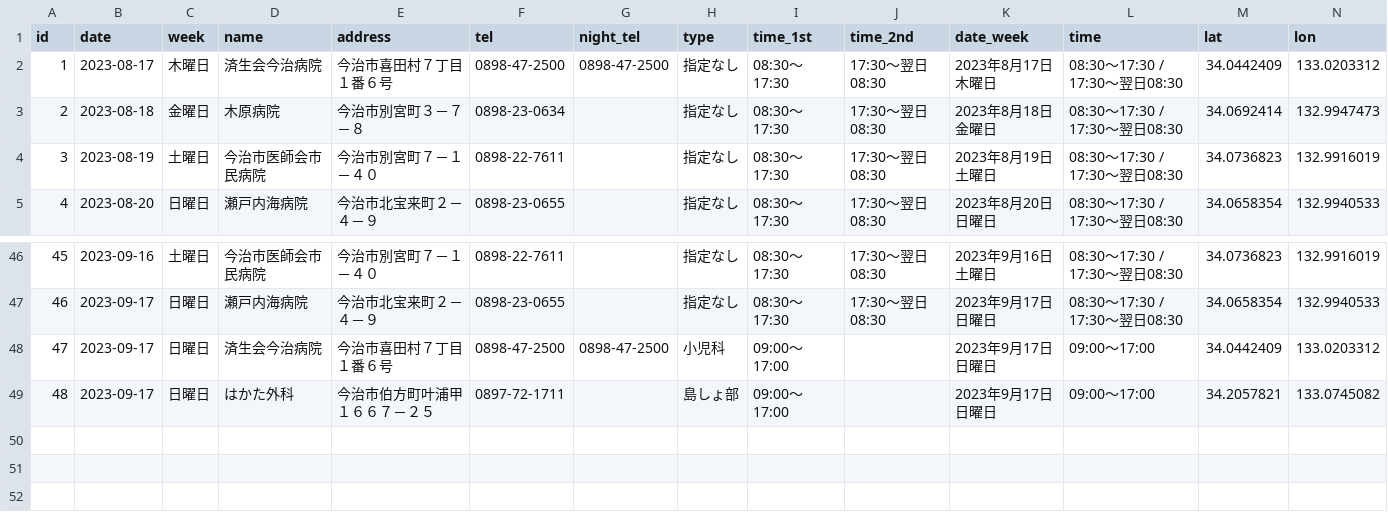
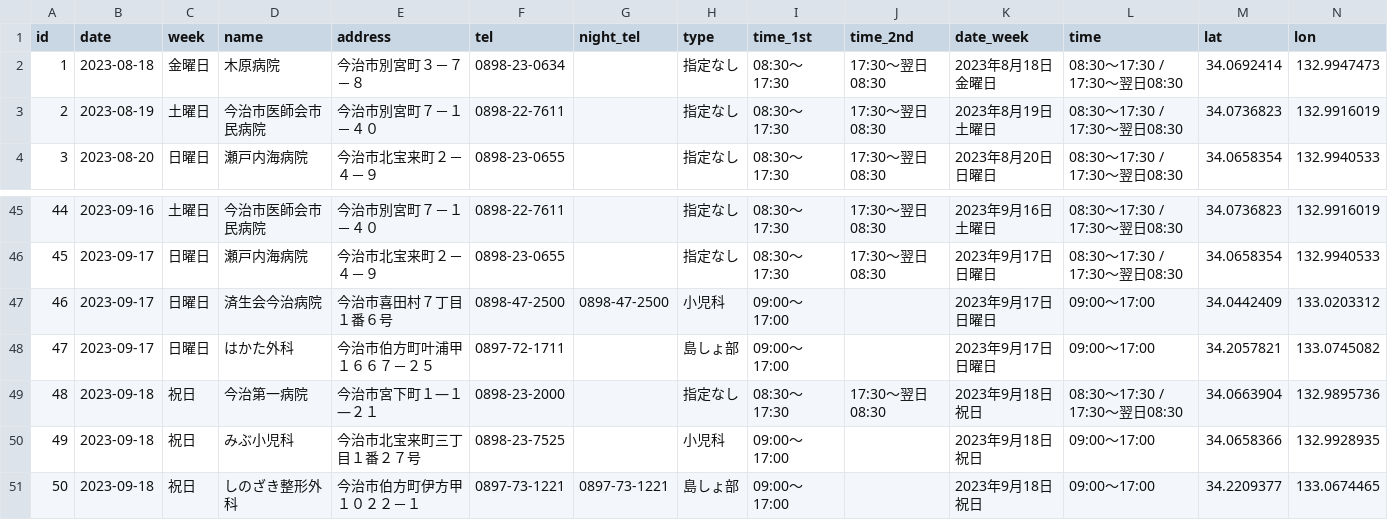
Before and after one commit to HB-empitsu/99-imabari-bot, a TSV file: result.tsv, drawn as a sheet; only a part is shown, gaps mark what is left out; removed rows and columns are numbered as before the commit, all else as after; rows hold the shown columns only; the diff names each change by its address in the sheet, - before the commit and + after, or states it on an @@ line.

```diff
--- a/result.tsv
+++ b/result.tsv
-row 2: 1 | 2023-08-17 | 木曜日 | 済生会今治病院 | 今治市喜田村７丁目１番６号 | 0898-47-2500 | 0898-47-2500 | 指定なし | 08:30～17:30 | 17:30～翌日08:30 | 2023年8月17日 木曜日 | 08:30～17:30 / 17:30～翌日08:30 | 34.0442409 | 133.0203312
@@ column A (id) renumbered between rows 2 and 48 @@
+row 49: 48 | 2023-09-18 | 祝日 | 今治第一病院 | 今治市宮下町１―１―２１ | 0898-23-2000 |  | 指定なし | 08:30～17:30 | 17:30～翌日08:30 | 2023年9月18日 祝日 | 08:30～17:30 / 17:30～翌日08:30 | 34.0663904 | 132.9895736
+row 50: 49 | 2023-09-18 | 祝日 | みぶ小児科 | 今治市北宝来町三丁目１番２７号 | 0898-23-7525 |  | 小児科 | 09:00～17:00 |  | 2023年9月18日 祝日 | 09:00～17:00 | 34.0658366 | 132.9928935
+row 51: 50 | 2023-09-18 | 祝日 | しのざき整形外科 | 今治市伯方町伊方甲１０２２－１ | 0897-73-1221 | 0897-73-1221 | 島しょ部 | 09:00～17:00 |  | 2023年9月18日 祝日 | 09:00～17:00 | 34.2209377 | 133.0674465
```
Also changed, not shown: 1 other file.
